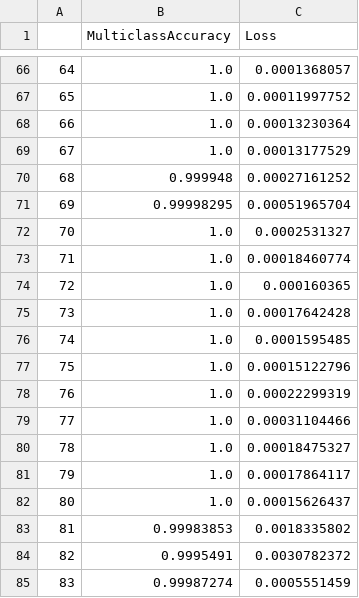
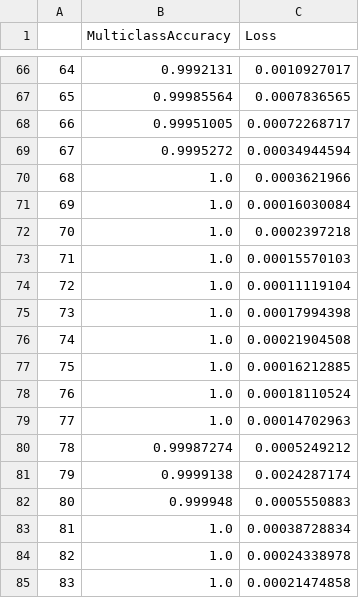
Before and after one commit to Tombo93/masterarbeit, a CSV file: reports/isic/diagnosis/diagnosis-classifier-train.csv, drawn as a sheet; only a part is shown, gaps mark what is left out; the diff covers the shown part only.

```diff
--- a/reports/isic/diagnosis/diagnosis-classifier-train.csv
+++ b/reports/isic/diagnosis/diagnosis-classifier-train.csv
@@ -66,20 +66,20 @@
-64,1.0,0.0001368057
-65,1.0,0.00011997752
-66,1.0,0.00013230364
-67,1.0,0.00013177529
-68,0.999948,0.00027161252
-69,0.99998295,0.00051965704
-70,1.0,0.0002531327
-71,1.0,0.00018460774
-72,1.0,0.000160365
-73,1.0,0.00017642428
-74,1.0,0.0001595485
-75,1.0,0.00015122796
-76,1.0,0.00022299319
-77,1.0,0.00031104466
-78,1.0,0.00018475327
-79,1.0,0.00017864117
-80,1.0,0.00015626437
-81,0.99983853,0.0018335802
-82,0.9995491,0.0030782372
-83,0.99987274,0.0005551459
+64,0.9992131,0.0010927017
+65,0.99985564,0.0007836565
+66,0.99951005,0.00072268717
+67,0.9995272,0.00034944594
+68,1.0,0.0003621966
+69,1.0,0.00016030084
+70,1.0,0.0002397218
+71,1.0,0.00015570103
+72,1.0,0.00011119104
+73,1.0,0.00017994398
+74,1.0,0.00021904508
+75,1.0,0.00016212885
+76,1.0,0.00018110524
+77,1.0,0.00014702963
+78,0.99987274,0.0005249212
+79,0.9999138,0.0024287174
+80,0.999948,0.0005550883
+81,1.0,0.00038728834
+82,1.0,0.00024338978
+83,1.0,0.00021474858
```
Also changed, not shown: 144 edited cells elsewhere in this file, 3 other files.
